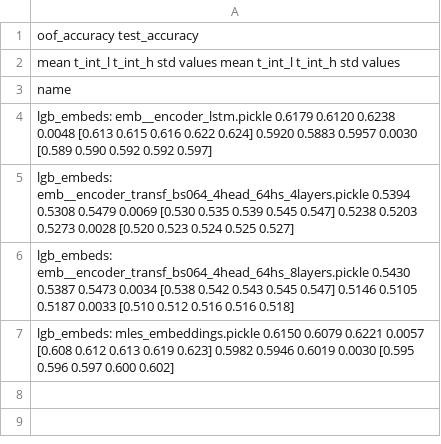
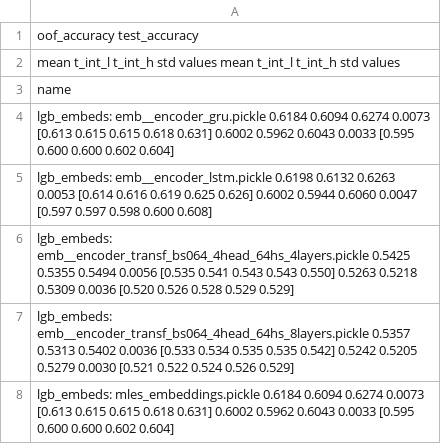
Before and after one commit to dllllb/pytorch-lifestream, a CSV file: experiments/scenario_bowl2019/results/scenario_bowl2019__encoder_types.csv, drawn as a sheet.

Commit message:
final results

```diff
--- a/experiments/scenario_bowl2019/results/scenario_bowl2019__encoder_types.csv
+++ b/experiments/scenario_bowl2019/results/scenario_bowl2019__encoder_types.csv
@@ -3,5 +3,6 @@
 name
-lgb_embeds: emb__encoder_lstm.pickle                                  0.6179  0.6120  0.6238 0.0048  [0.613 0.615 0.616 0.622 0.624]        0.5920  0.5883  0.5957 0.0030  [0.589 0.590 0.592 0.592 0.597]
-lgb_embeds: emb__encoder_transf_bs064_4head_64hs_4layers.pickle       0.5394  0.5308  0.5479 0.0069  [0.530 0.535 0.539 0.545 0.547]        0.5238  0.5203  0.5273 0.0028  [0.520 0.523 0.524 0.525 0.527]
-lgb_embeds: emb__encoder_transf_bs064_4head_64hs_8layers.pickle       0.5430  0.5387  0.5473 0.0034  [0.538 0.542 0.543 0.545 0.547]        0.5146  0.5105  0.5187 0.0033  [0.510 0.512 0.516 0.516 0.518]
-lgb_embeds: mles_embeddings.pickle                                    0.6150  0.6079  0.6221 0.0057  [0.608 0.612 0.613 0.619 0.623]        0.5982  0.5946  0.6019 0.0030  [0.595 0.596 0.597 0.600 0.602]
+lgb_embeds: emb__encoder_gru.pickle                                   0.6184  0.6094  0.6274 0.0073  [0.613 0.615 0.615 0.618 0.631]        0.6002  0.5962  0.6043 0.0033  [0.595 0.600 0.600 0.602 0.604]
+lgb_embeds: emb__encoder_lstm.pickle                                  0.6198  0.6132  0.6263 0.0053  [0.614 0.616 0.619 0.625 0.626]        0.6002  0.5944  0.6060 0.0047  [0.597 0.597 0.598 0.600 0.608]
+lgb_embeds: emb__encoder_transf_bs064_4head_64hs_4layers.pickle       0.5425  0.5355  0.5494 0.0056  [0.535 0.541 0.543 0.543 0.550]        0.5263  0.5218  0.5309 0.0036  [0.520 0.526 0.528 0.529 0.529]
+lgb_embeds: emb__encoder_transf_bs064_4head_64hs_8layers.pickle       0.5357  0.5313  0.5402 0.0036  [0.533 0.534 0.535 0.535 0.542]        0.5242  0.5205  0.5279 0.0030  [0.521 0.522 0.524 0.526 0.529]
+lgb_embeds: mles_embeddings.pickle                                    0.6184  0.6094  0.6274 0.0073  [0.613 0.615 0.615 0.618 0.631]        0.6002  0.5962  0.6043 0.0033  [0.595 0.600 0.600 0.602 0.604]
```
Also changed, not shown: experiments/scenario_bowl2019/results/scenario_bowl2019__hidden_size.csv, experiments/scenario_bowl2019/results/scenario_bowl2019__loss.csv, 19 other files.
